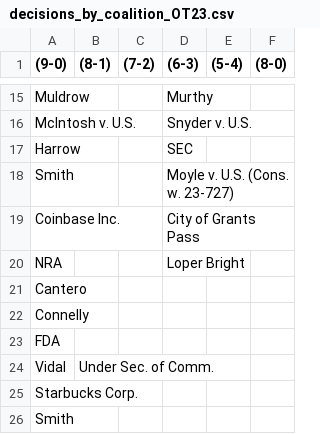
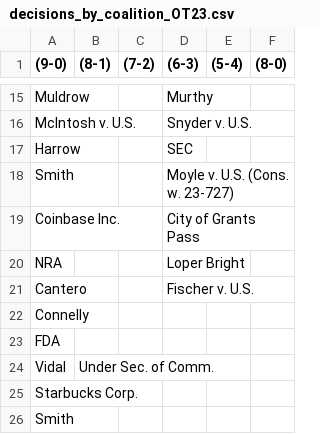
Before and after one commit to JakeTruscott/jaketruscott.github.io, a CSV file: _scotuswatch/stat_pack_OT23/Statpack Replication Data/Decisions/Decisions by Coalition/decisions_by_coalition_OT23.csv, drawn as a sheet; only a part is shown, gaps mark what is left out.

```diff
--- a/_scotuswatch/stat_pack_OT23/Statpack Replication Data/Decisions/Decisions by Coalition/decisions_by_coalition_OT23.csv
+++ b/_scotuswatch/stat_pack_OT23/Statpack Replication Data/Decisions/Decisions by Coalition/decisions_by_coalition_OT23.csv
@@ -20,3 +20,3 @@ Coinbase Inc.,       ,       ,City of Grants Pass,       ,
 NRA,       ,       ,Loper Bright,       ,
-Cantero,       ,       ,       ,       ,
+Cantero,       ,       ,Fischer v. U.S.,       ,
 Connelly,       ,       ,       ,       ,
```
Also changed, not shown: _scotuswatch/stat_pack_OT23/Statpack Replication Data/Decisions/Decision Descriptions/April_Decision_Descriptions_OT23.csv, _scotuswatch/stat_pack_OT23/Statpack Replication Data/Decisions/Opinion Lengths/all_decision_lengths.csv, 57 other files.
